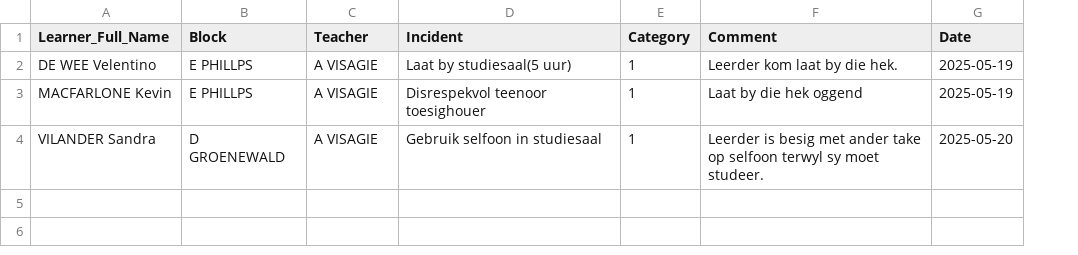
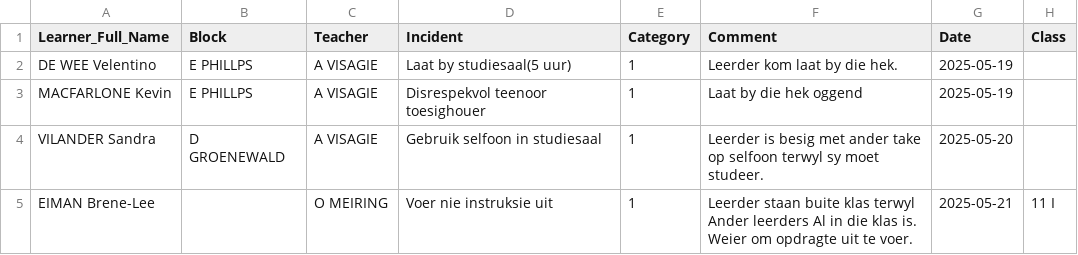
Before and after one commit to arnoldtRealph/insident, a CSV file: incident_log.csv, drawn as a sheet; the diff names each change by its address in the sheet, - before the commit and + after, or states it on an @@ line.

Commit message:
Updated incident_log.csv with new incident

```diff
--- a/incident_log.csv
+++ b/incident_log.csv
+column H (Class), empty
+row 5: EIMAN Brene-Lee |  | O MEIRING | Voer nie instruksie uit | 1 | Leerder staan buite klas terwyl Ander leerders Al in die klas is. Weier om opdragte uit te voer. | 2025-05-21 | 11 I
```
